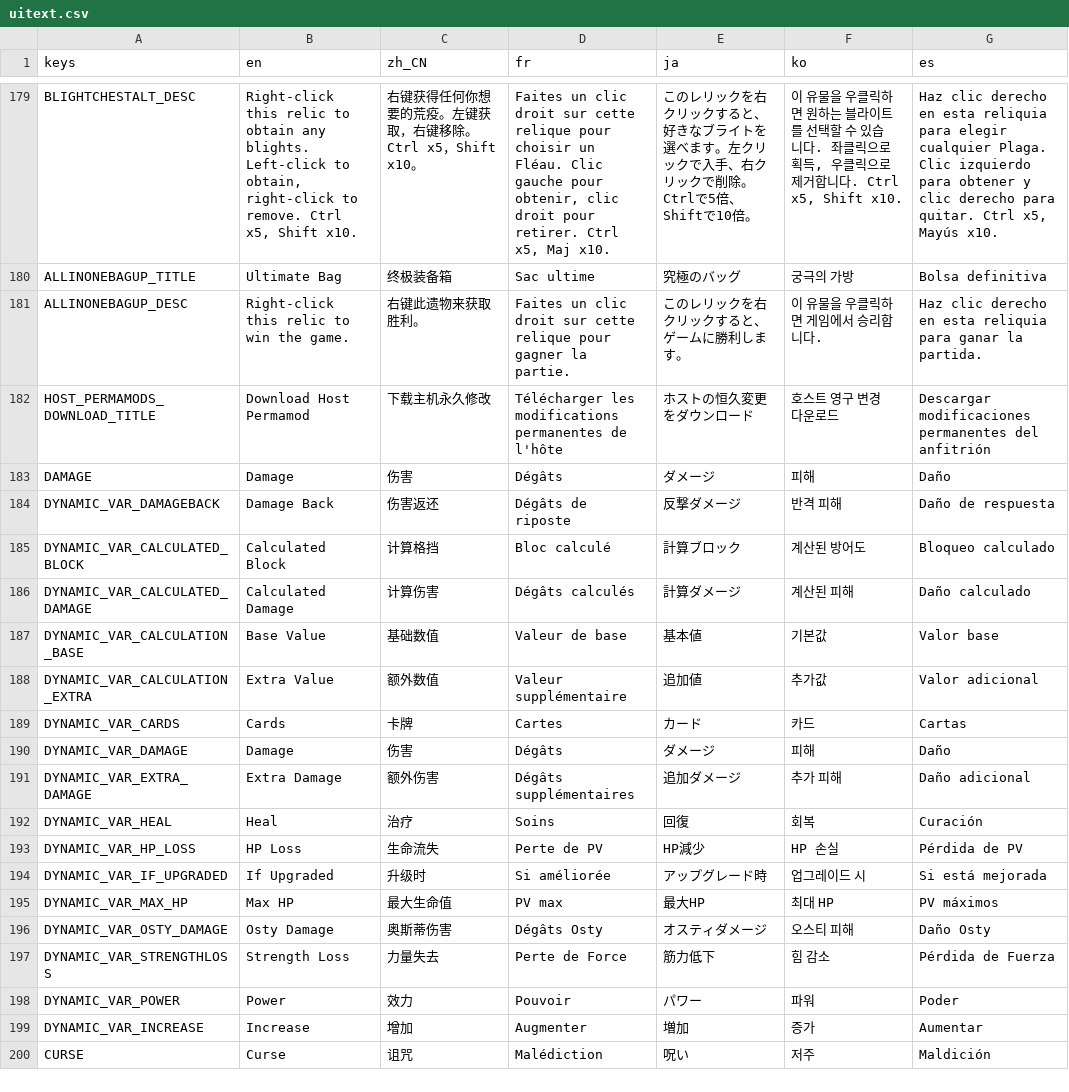
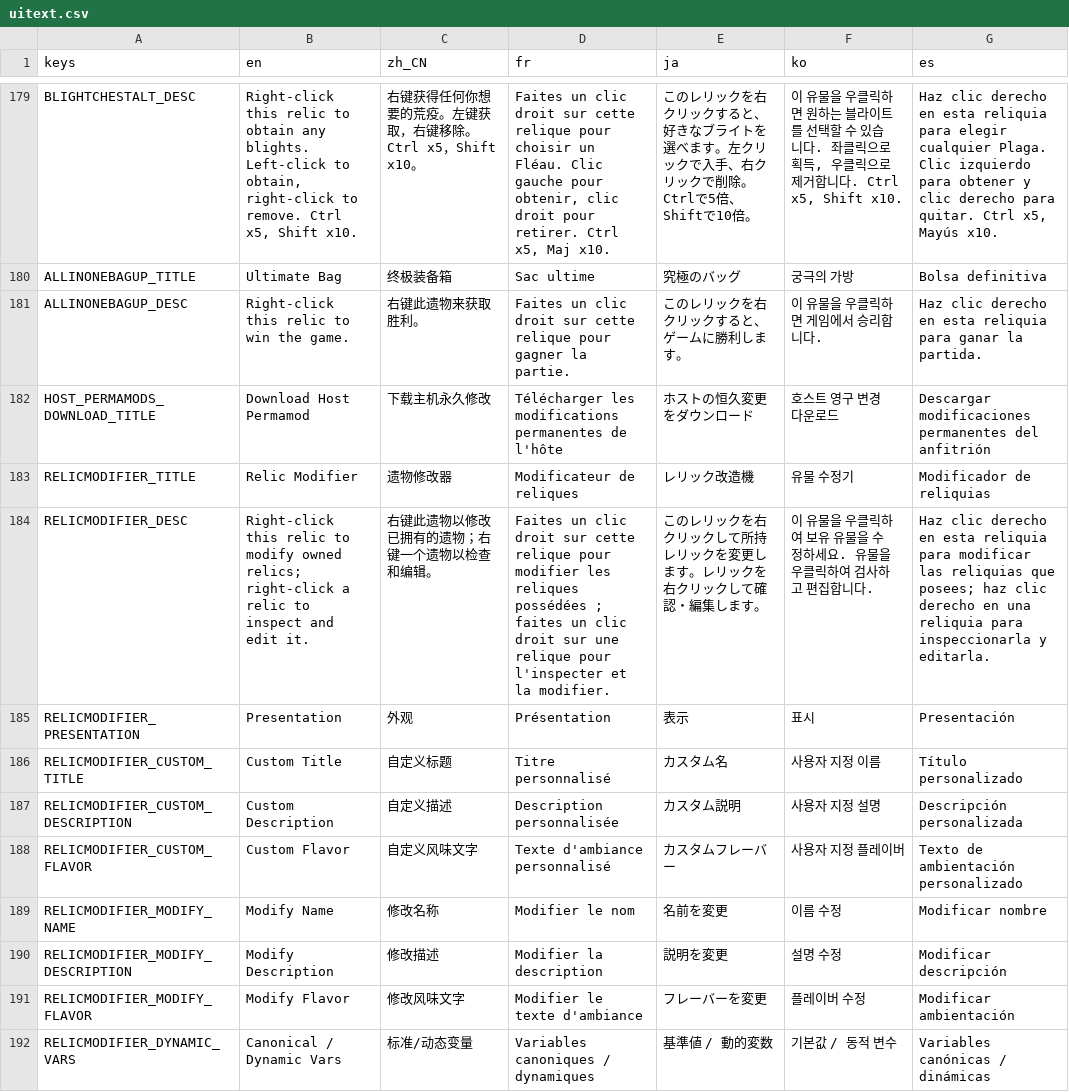
Before and after one commit to qw2341/Loadout-Mod-2, a CSV file: Loadout/localization/uitext.csv, drawn as a sheet; only a part is shown, gaps mark what is left out; the shorter side is filled out with more unchanged rows; the diff covers the shown part only; the diff names each change by its address in the sheet, - before the commit and + after, or states it on an @@ line.

Commit message:
Rudimentarily added relic modifier

```diff
--- a/Loadout/localization/uitext.csv
+++ b/Loadout/localization/uitext.csv
+row 183: RELICMODIFIER_TITLE | Relic Modifier | 遗物修改器 | Modificateur de reliques | レリック改造機 | 유물 수정기 | Modificador de reliquias
+row 184: RELICMODIFIER_DESC | Right-click this relic to modify owned relics; right-click a relic to inspect and edit it. | 右键此遗物以修改已拥有的遗物；右键一个遗物以检查和编辑。 | Faites un clic droit sur cette relique pour modifier les reliques possédées ; faites un clic droit sur une relique pour l'inspecter et la modifier. | このレリックを右クリックして所持レリックを変更します。レリックを右クリックして確認・編集します。 | 이 유물을 우클릭하여 보유 유물을 수정하세요. 유물을 우클릭하여 검사하고 편집합니다. | Haz clic derecho en esta reliquia para modificar las reliquias que posees; haz clic derecho en una reliquia para inspeccionarla y editarla.
+row 185: RELICMODIFIER_PRESENTATION | Presentation | 外观 | Présentation | 表示 | 표시 | Presentación
+row 186: RELICMODIFIER_CUSTOM_TITLE | Custom Title | 自定义标题 | Titre personnalisé | カスタム名 | 사용자 지정 이름 | Título personalizado
+row 187: RELICMODIFIER_CUSTOM_DESCRIPTION | Custom Description | 自定义描述 | Description personnalisée | カスタム説明 | 사용자 지정 설명 | Descripción personalizada
+row 188: RELICMODIFIER_CUSTOM_FLAVOR | Custom Flavor | 自定义风味文字 | Texte d'ambiance personnalisé | カスタムフレーバー | 사용자 지정 플레이버 | Texto de ambientación personalizado
+row 189: RELICMODIFIER_MODIFY_NAME | Modify Name | 修改名称 | Modifier le nom | 名前を変更 | 이름 수정 | Modificar nombre
+row 190: RELICMODIFIER_MODIFY_DESCRIPTION | Modify Description | 修改描述 | Modifier la description | 説明を変更 | 설명 수정 | Modificar descripción
+row 191: RELICMODIFIER_MODIFY_FLAVOR | Modify Flavor | 修改风味文字 | Modifier le texte d'ambiance | フレーバーを変更 | 플레이버 수정 | Modificar ambientación
+row 192: RELICMODIFIER_DYNAMIC_VARS | Canonical / Dynamic Vars | 标准/动态变量 | Variables canoniques / dynamiques | 基準値 / 動的変数 | 기본값 / 동적 변수 | Variables canónicas / dinámicas
```
Also changed, not shown: 10 added rows elsewhere in this file, 27 other files.
